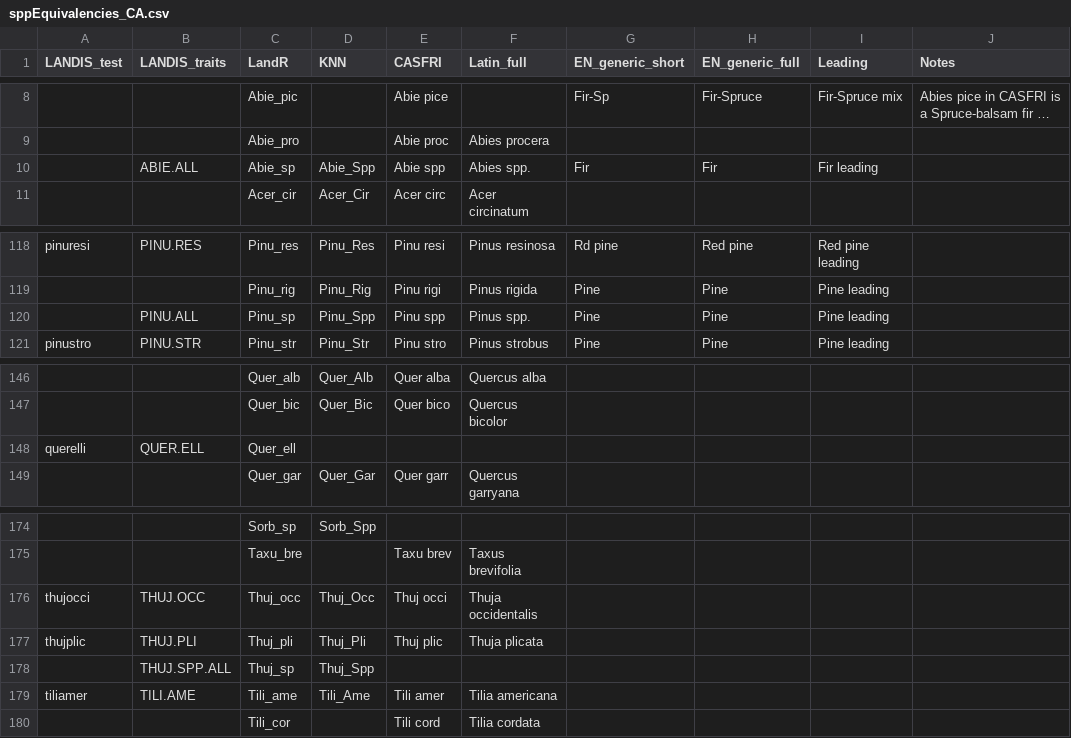
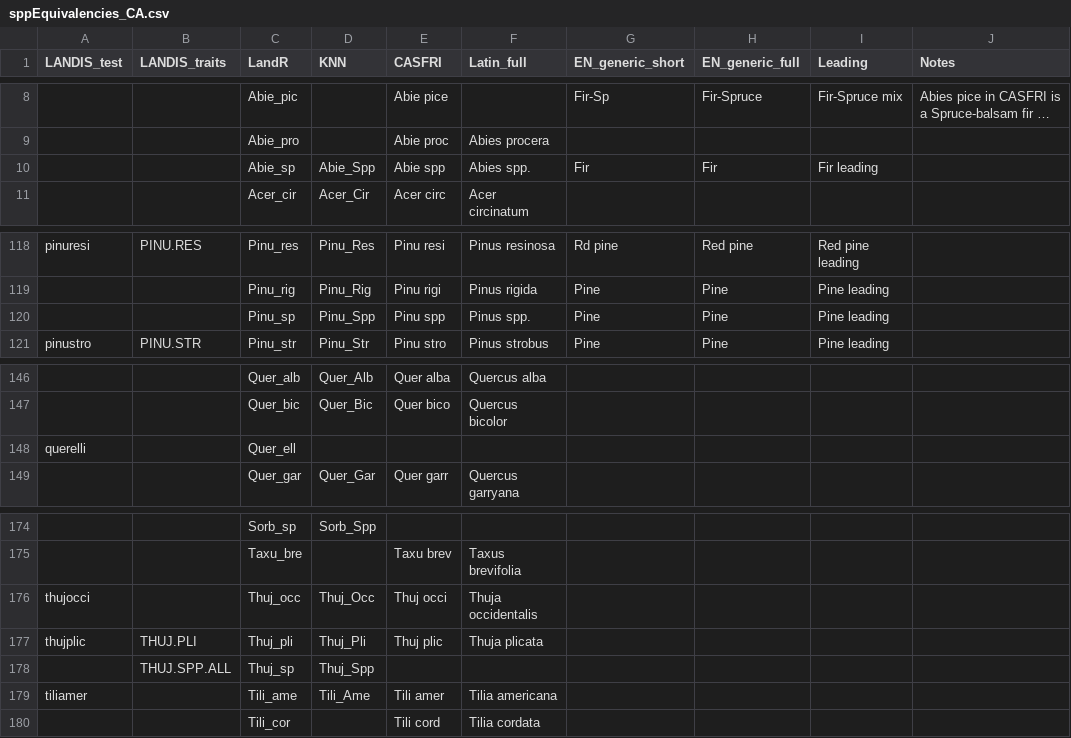
Before and after one commit to PredictiveEcology/LandR, a CSV file: data-raw/sppEquivalencies_CA.csv, drawn as a sheet; only a part is shown, gaps mark what is left out; long unchanged cells end in …; the diff names each change by its address in the sheet, - before the commit and + after, or states it on an @@ line.

Commit message:
data bugfix: rm spp in LANDIS_traits that have no traits

```diff
--- a/data-raw/sppEquivalencies_CA.csv
+++ b/data-raw/sppEquivalencies_CA.csv
-B10 (LANDIS_traits): ABIE.ALL
+B10 (LANDIS_traits): (empty)
-B120 (LANDIS_traits): PINU.ALL
+B120 (LANDIS_traits): (empty)
-B148 (LANDIS_traits): QUER.ELL
+B148 (LANDIS_traits): (empty)
-B176 (LANDIS_traits): THUJ.OCC
+B176 (LANDIS_traits): (empty)
-B179 (LANDIS_traits): TILI.AME
+B179 (LANDIS_traits): (empty)
```
Also changed, not shown: 1 other file.
